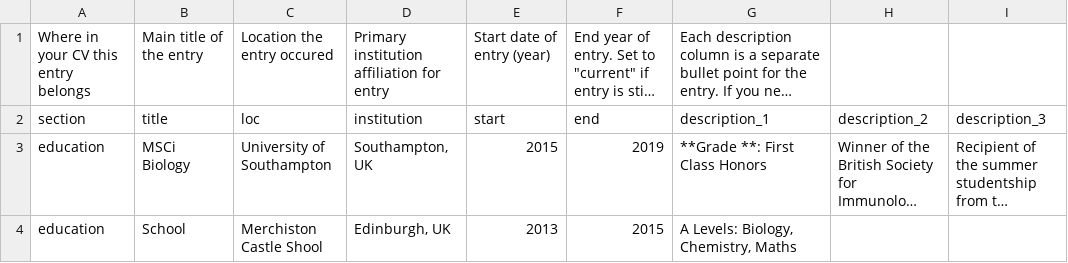
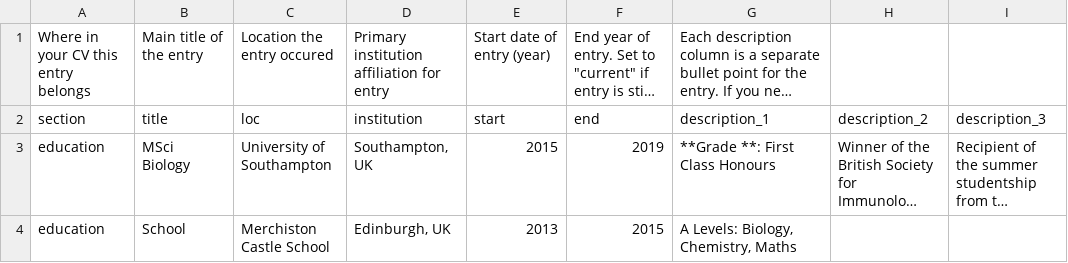
Before and after one commit to grantn5/cv, a CSV file: data/entries.csv, drawn as a sheet; only a part is shown; long unchanged cells end in …; the diff covers the shown part only; the diff names each change by its address in the sheet, - before the commit and + after, or states it on an @@ line.

```diff
--- a/data/entries.csv
+++ b/data/entries.csv
-B3: MSCi Biology
+B3: MSci Biology
-G3: **Grade **: First Class Honors
+G3: **Grade **: First Class Honours
-C4: Merchiston Castle Shool
+C4: Merchiston Castle School
```
Also changed, not shown: 8 edited cells elsewhere in this file, data/language_skills.csv, 5 other files.
